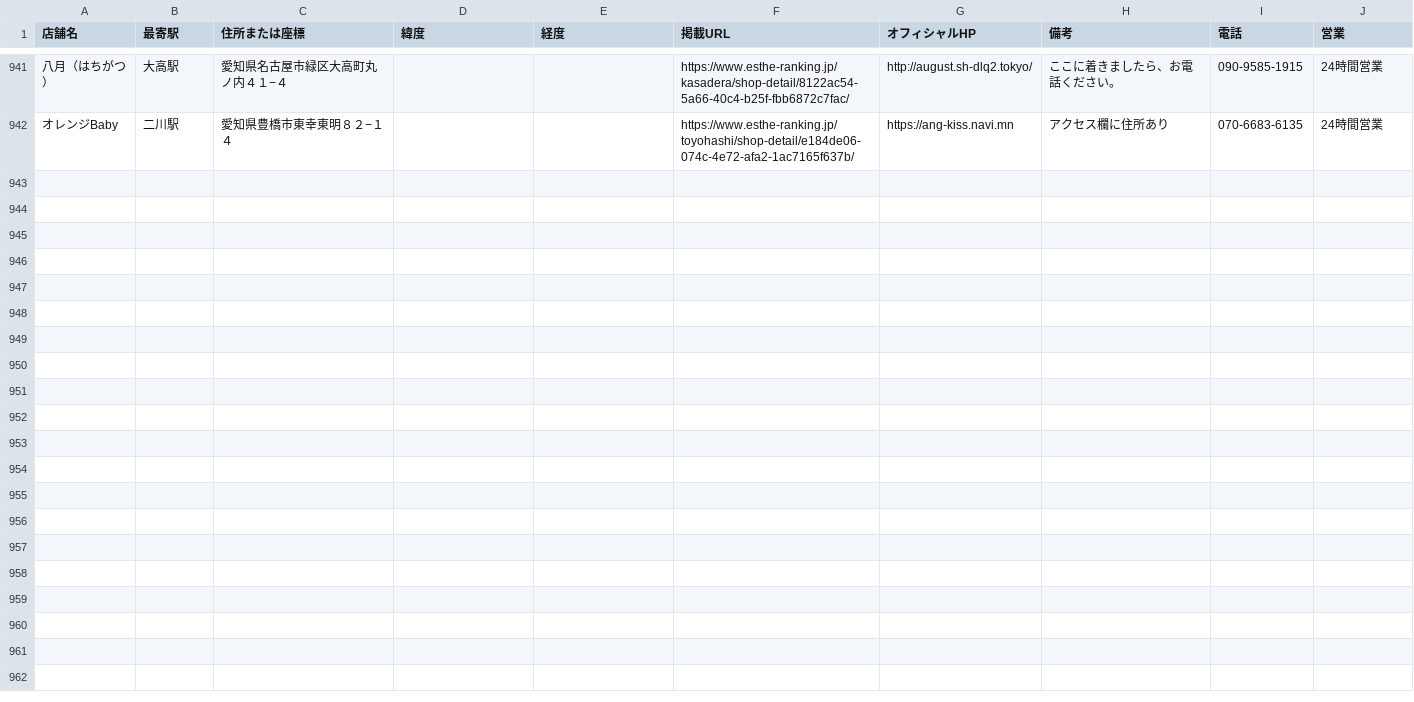
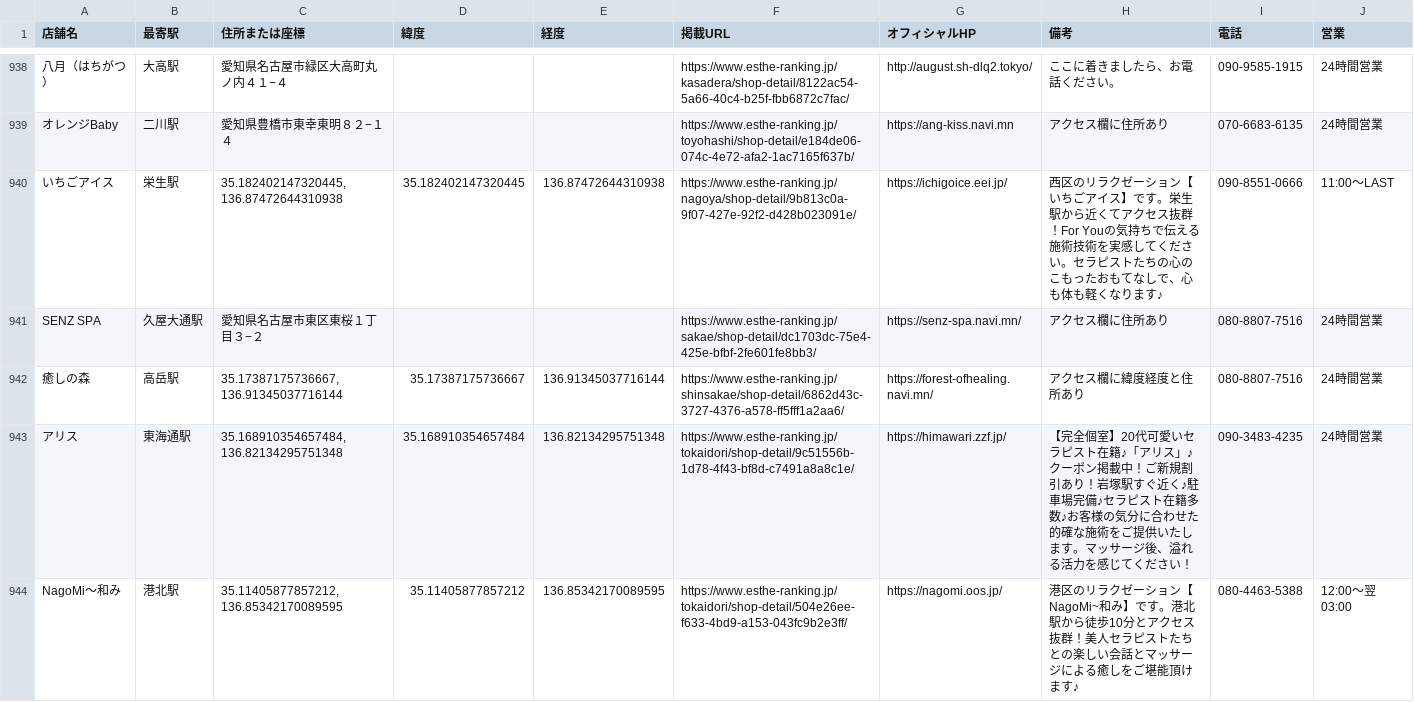
Before and after one commit to tknboon/esthe-viewer, a CSV file: toyota_esthe_map_points_ja.csv, drawn as a sheet; only a part is shown, gaps mark what is left out; the diff covers the shown part only; the diff names each change by its address in the sheet, - before the commit and + after, or states it on an @@ line.

```diff
--- a/toyota_esthe_map_points_ja.csv
+++ b/toyota_esthe_map_points_ja.csv
+row 940: いちごアイス | 栄生駅 | 35.182402147320445, 136.87472644310938 | 35.182402147320445 | 136.87472644310938 | https://www.esthe-ranking.jp/nagoya/shop-detail/9b813c0a-9f07-427e-92f2-d428b023091e/ | https://ichigoice.eei.jp/ | 西区のリラクゼーション【いちごアイス】です。栄生駅から近くてアクセス抜群！For Youの気持ちで伝える施術技術を実感してください。セラピストたちの心のこもったおもてなしで、心も体も軽くなります♪ | 090-8551-0666 | 11:00～LAST
+row 941: SENZ SPA | 久屋大通駅 | 愛知県名古屋市東区東桜１丁目３−２ |  |  | https://www.esthe-ranking.jp/sakae/shop-detail/dc1703dc-75e4-425e-bfbf-2fe601fe8bb3/ | https://senz-spa.navi.mn/ | アクセス欄に住所あり | 080-8807-7516 | 24時間営業
+row 942: 癒しの森 | 高岳駅 | 35.17387175736667, 136.91345037716144 | 35.17387175736667 | 136.91345037716144 | https://www.esthe-ranking.jp/shinsakae/shop-detail/6862d43c-3727-4376-a578-ff5fff1a2aa6/ | https://forest-ofhealing.navi.mn/ | アクセス欄に緯度経度と住所あり | 080-8807-7516 | 24時間営業
+row 943: アリス | 東海通駅 | 35.168910354657484, 136.82134295751348 | 35.168910354657484 | 136.82134295751348 | https://www.esthe-ranking.jp/tokaidori/shop-detail/9c51556b-1d78-4f43-bf8d-c7491a8a8c1e/ | https://himawari.zzf.jp/ | 【完全個室】20代可愛いセラピスト在籍♪「アリス」♪クーポン掲載中！ご新規割引あり！岩塚駅すぐ近く♪駐車場完備♪セラピスト在籍多数♪お客様の気分に合わせた的確な施術をご提供いたします。マッサージ後、溢れる活力を感じてください！ | 090-3483-4235 | 24時間営業
+row 944: NagoMi〜和み | 港北駅 | 35.11405877857212, 136.85342170089595 | 35.11405877857212 | 136.85342170089595 | https://www.esthe-ranking.jp/tokaidori/shop-detail/504e26ee-f633-4bd9-a153-043fc9b2e3ff/ | https://nagomi.oos.jp/ | 港区のリラクゼーション【NagoMi~和み】です。港北駅から徒歩10分とアクセス抜群！美人セラピストたちとの楽しい会話とマッサージによる癒しをご堪能頂けます♪ | 080-4463-5388 | 12:00～翌 03:00
```
Also changed, not shown: 12 added rows, 3 removed rows and 11 edited cells elsewhere in this file, region-data/tokyo/esthe_map_points_ja.csv, region-data/tokyo/location_correction_queue.csv, 17 other files.
